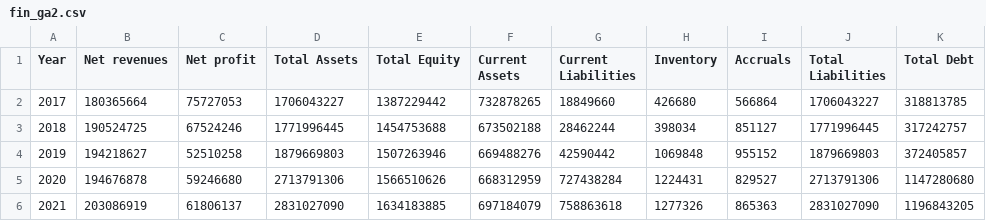
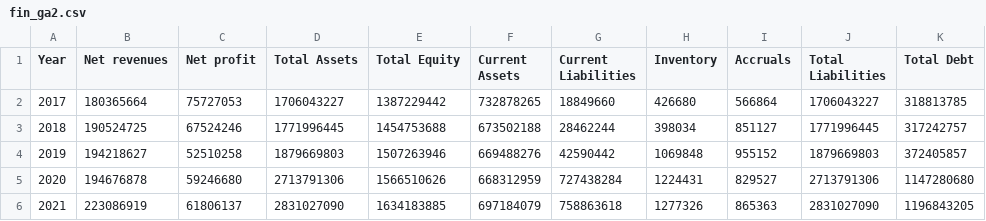
Before and after one commit to Wilkanowicz/Dane, a CSV file: fin_ga2.csv, drawn as a sheet.

Commit message:
Update fin_ga2.csv

```diff
--- a/fin_ga2.csv
+++ b/fin_ga2.csv
@@ -5,2 +5,2 @@ Year;Net revenues;Net profit;Total Assets;Total Equity;Current Assets;Current Li
 2020;194676878;59246680;2713791306;1566510626;668312959;727438284;1224431;829527;2713791306;1147280680
-2021;203086919;61806137;2831027090;1634183885;697184079;758863618;1277326;865363;2831027090;1196843205
+2021;223086919;61806137;2831027090;1634183885;697184079;758863618;1277326;865363;2831027090;1196843205
```
